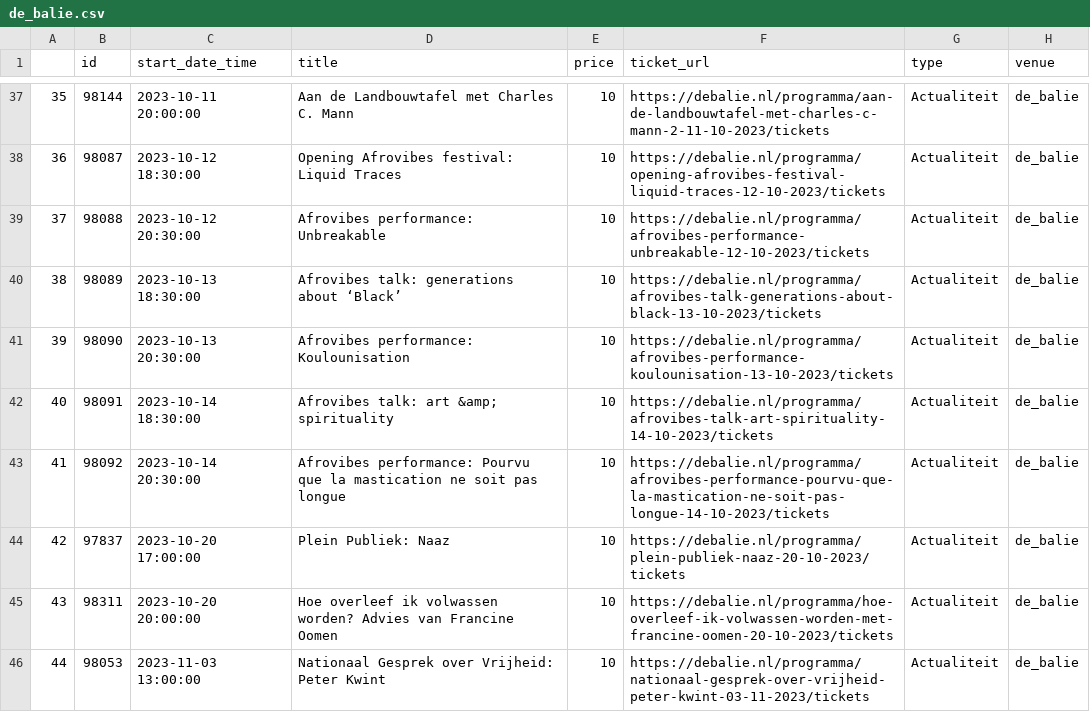
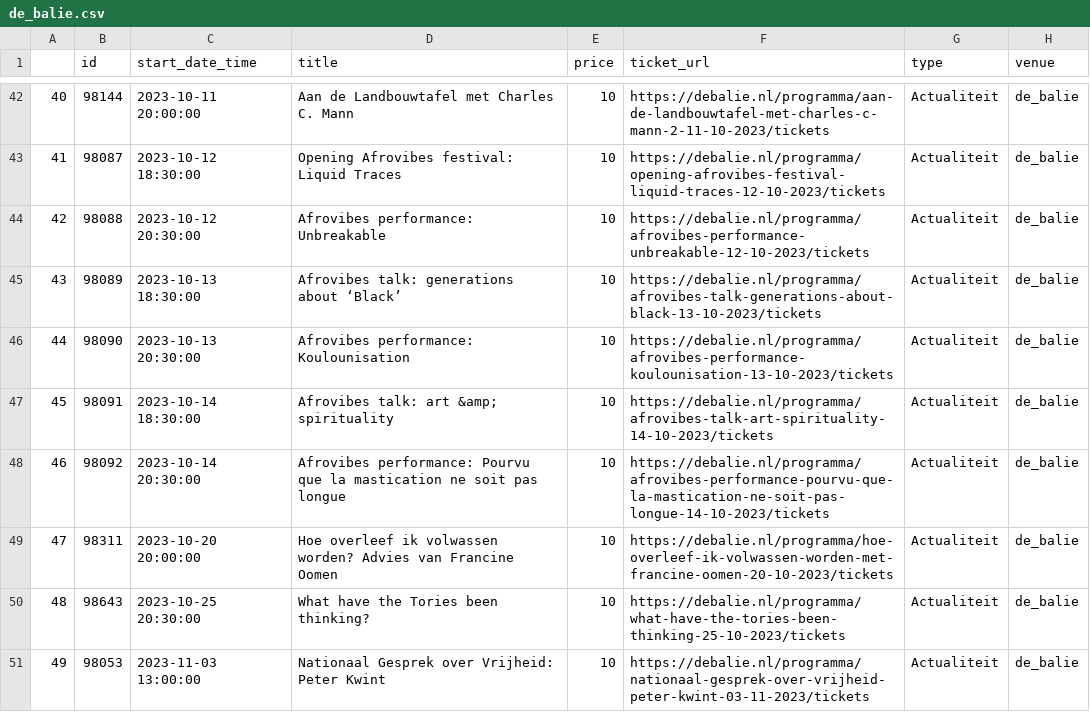
Before and after one commit to BroosVermeulen/CultHeld, a CSV file: output/de_balie.csv, drawn as a sheet; only a part is shown, gaps mark what is left out; removed rows and columns are numbered as before the commit, all else as after; the diff covers the shown part only; the diff names each change by its address in the sheet, - before the commit and + after, or states it on an @@ line.

```diff
--- a/output/de_balie.csv
+++ b/output/de_balie.csv
@@ column A renumbered from row 13 down @@
-row 44: 42 | 97837 | 2023-10-20 17:00:00 | Plein Publiek: Naaz | 10 | https://debalie.nl/programma/plein-publiek-naaz-20-10-2023/tickets | Actualiteit | de_balie
+row 50: 48 | 98643 | 2023-10-25 20:30:00 | What have the Tories been thinking? | 10 | https://debalie.nl/programma/what-have-the-tories-been-thinking-25-10-2023/tickets | Actualiteit | de_balie
```
Also changed, not shown: 6 added rows elsewhere in this file, output/paradiso.csv, output/studiok.csv, 22 other files.
